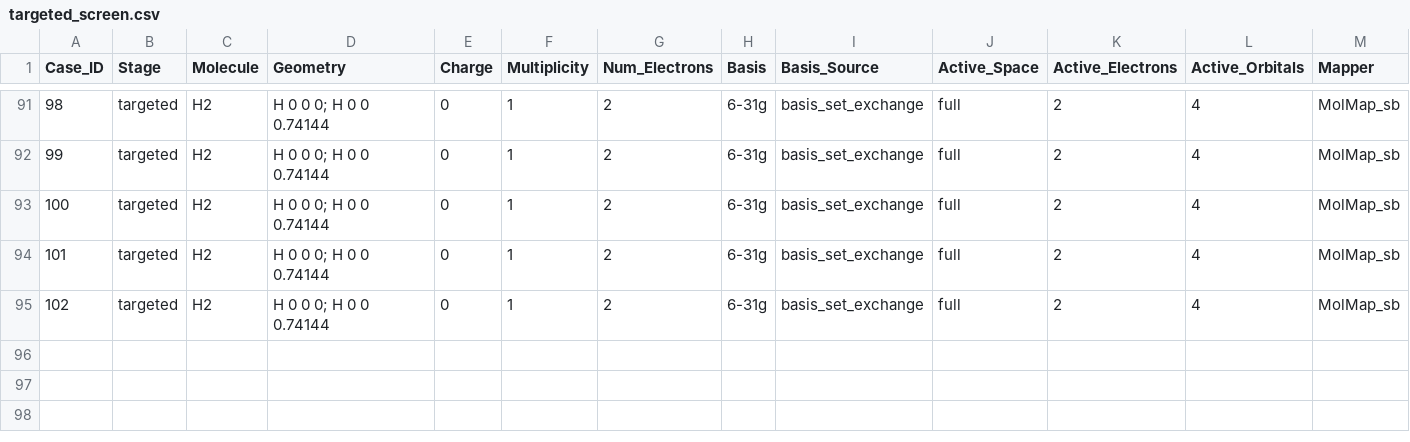
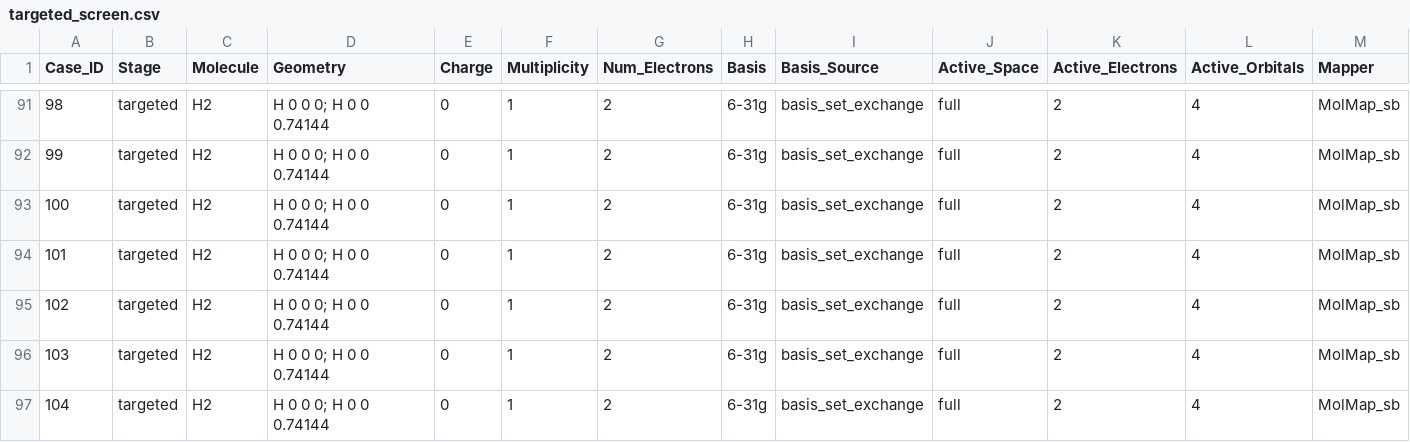
Before and after one commit to MQSdk/qpubench, a CSV file: campaigns/ibm_tn-vqe_qesem/targeted_screen.csv, drawn as a sheet; only a part is shown, gaps mark what is left out; rows hold the shown columns only; the diff names each change by its address in the sheet, - before the commit and + after, or states it on an @@ line.

```diff
--- a/campaigns/ibm_tn-vqe_qesem/targeted_screen.csv
+++ b/campaigns/ibm_tn-vqe_qesem/targeted_screen.csv
+row 96: 103 | targeted | H2 | H 0 0 0; H 0 0 0.74144 | 0 | 1 | 2 | 6-31g | basis_set_exchange | full | 2 | 4 | MolMap_sb
+row 97: 104 | targeted | H2 | H 0 0 0; H 0 0 0.74144 | 0 | 1 | 2 | 6-31g | basis_set_exchange | full | 2 | 4 | MolMap_sb
```
Also changed, not shown: 4 other files.
